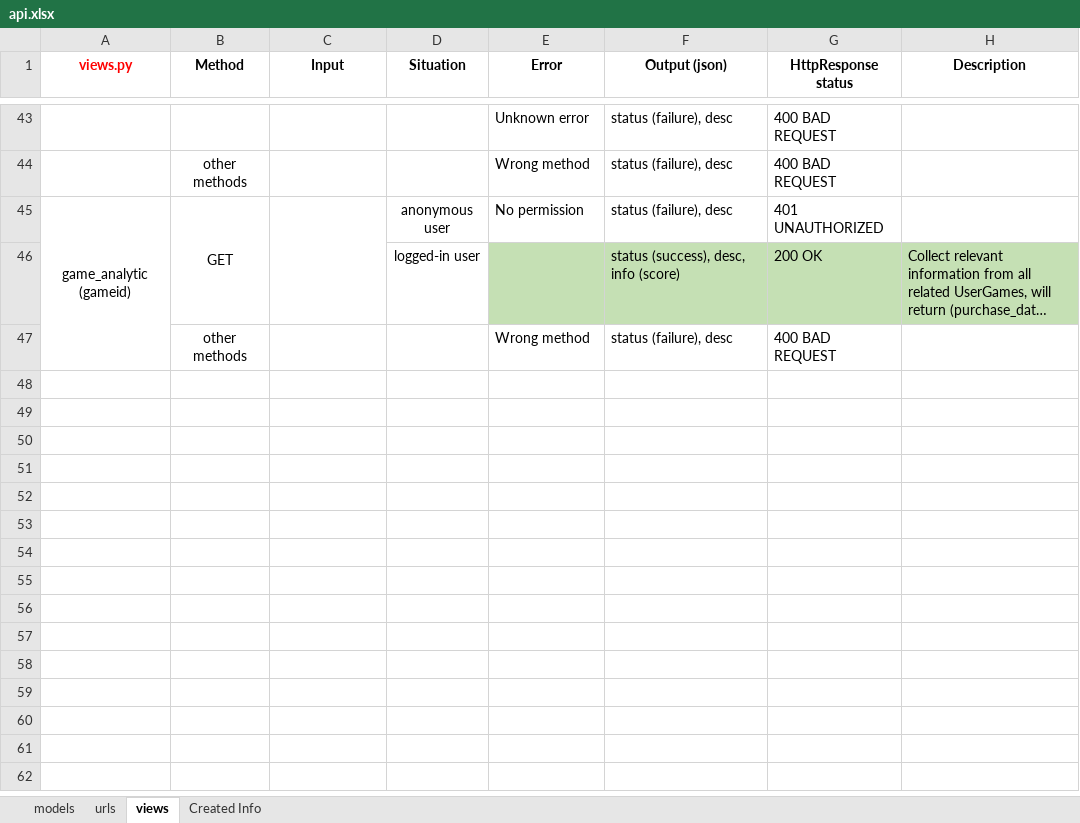
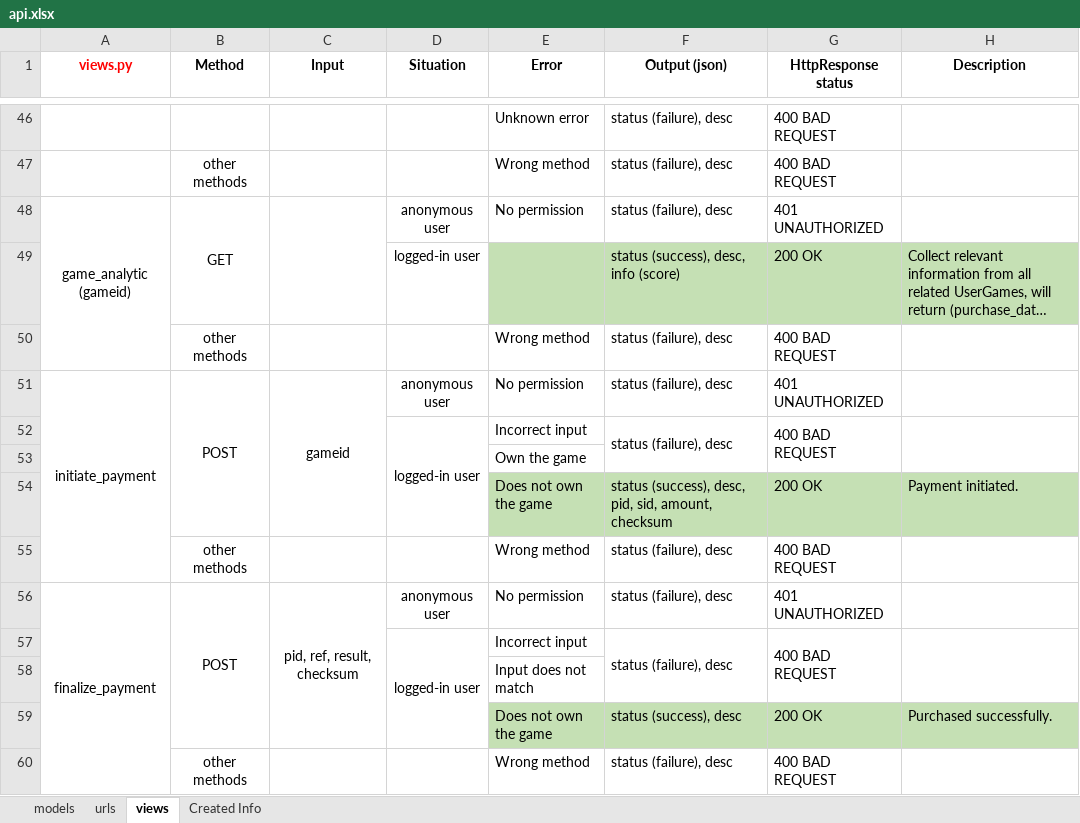
Before and after one commit to CenFs/wsd17-ReactPlay, an Excel workbook: docs/api.xlsx, sheet views, drawn as a sheet; only a part is shown, gaps mark what is left out; long unchanged cells end in …; values as stored, in another font and other column widths than the file's, no borders; removed rows and columns are numbered as before the commit, all else as after; the diff covers the shown part only; the diff names each change by its address in the sheet, - before the commit and + after, or states it on an @@ line.

```diff
--- a/docs/api.xlsx (sheet views)
+++ b/docs/api.xlsx (sheet views)
-A45:A47 merged
+A48:A50 merged
+row 50:  | other methods |  |  | Wrong method | status (failure), desc | 400 BAD REQUEST
+row 51: initiate_payment | POST | gameid | anonymous user | No permission | status (failure), desc | 401 UNAUTHORIZED
+row 52:  |  |  | logged-in user | Incorrect input | status (failure), desc | 400 BAD REQUEST
+row 53:  |  |  |  | Own the game
+row 54:  |  |  |  | Does not own the game | status (success), desc, pid, sid, amount, checksum | 200 OK | Payment initiated.
+row 55:  | other methods |  |  | Wrong method | status (failure), desc | 400 BAD REQUEST
+row 56: finalize_payment | POST | pid, ref, result, checksum | anonymous user | No permission | status (failure), desc | 401 UNAUTHORIZED
+row 57:  |  |  | logged-in user | Incorrect input | status (failure), desc | 400 BAD REQUEST
+row 58:  |  |  |  | Input does not match
+row 59:  |  |  |  | Does not own the game | status (success), desc | 200 OK | Purchased successfully.
```
Also changed, not shown: 9 added rows, 6 removed rows, 20 edited cells, cell formats and merged cells elsewhere in this sheet, sheet models, sheet urls, 3 other files.
